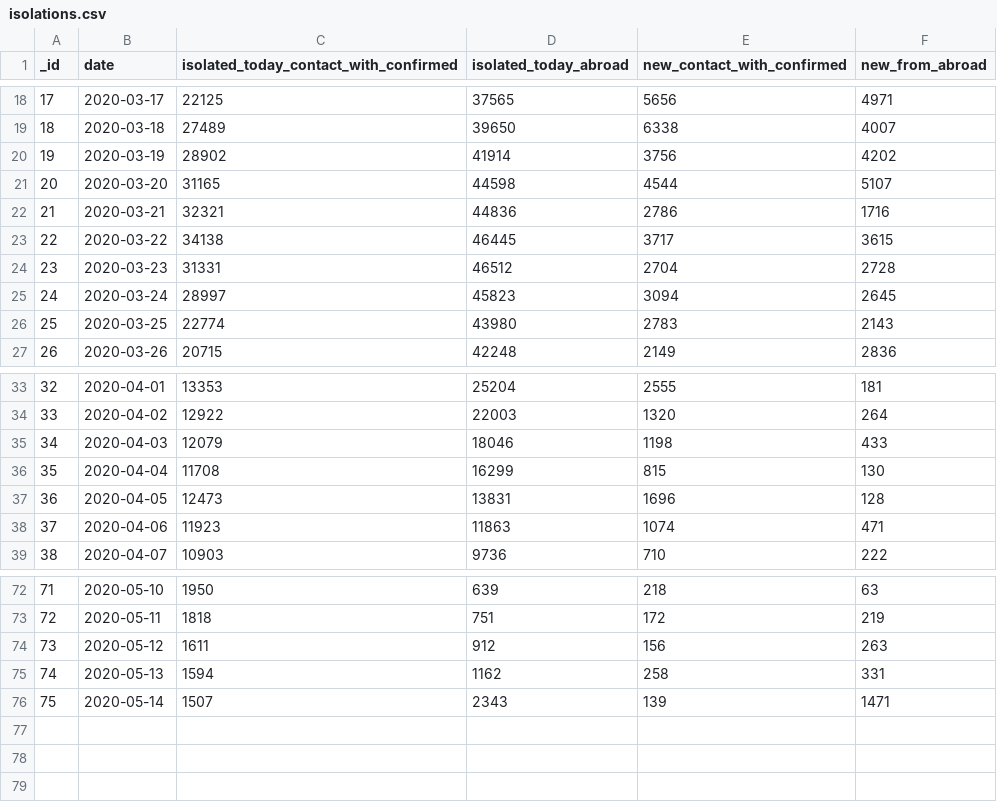
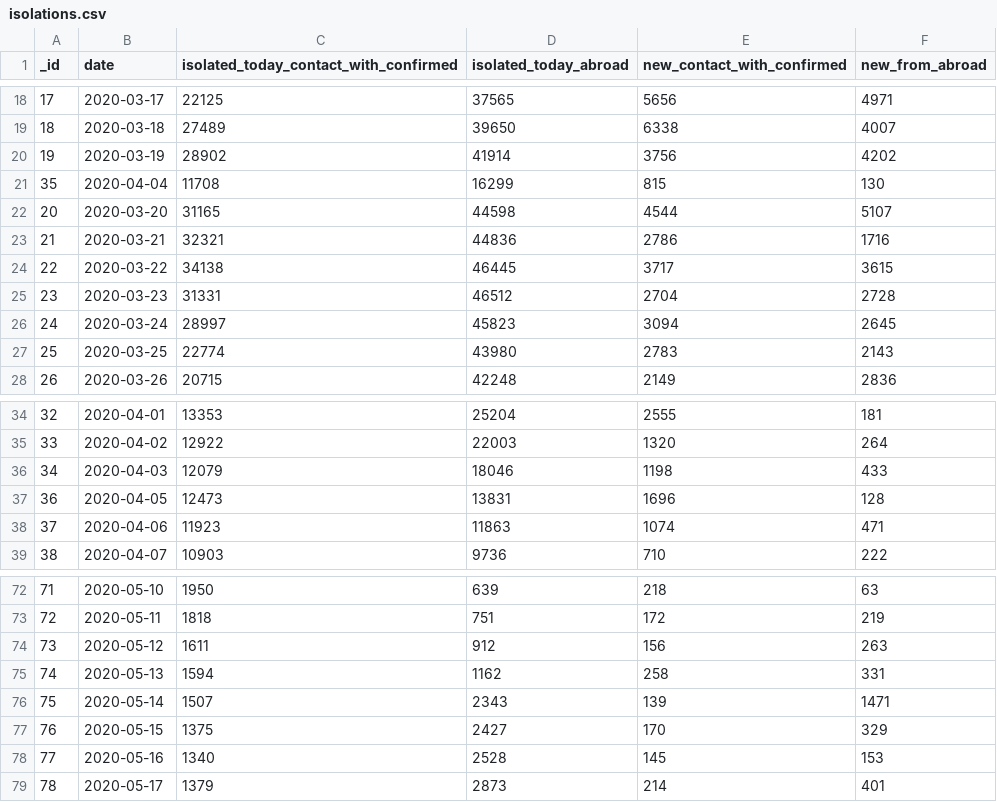
Before and after one commit to danmsf/covid19-sim, a CSV file: Resources/Datasets/IsraelData/isolations.csv, drawn as a sheet; only a part is shown, gaps mark what is left out.

```diff
--- a/Resources/Datasets/IsraelData/isolations.csv
+++ b/Resources/Datasets/IsraelData/isolations.csv
@@ -20,2 +20,3 @@ _id,date,isolated_today_contact_with_confirmed,isolated_today_abroad,new_contact
 19,2020-03-19,28902,41914,3756,4202
+35,2020-04-04,11708,16299,815,130
 20,2020-03-20,31165,44598,4544,5107
@@ -35,3 +36,2 @@ _id,date,isolated_today_contact_with_confirmed,isolated_today_abroad,new_contact
 34,2020-04-03,12079,18046,1198,433
-35,2020-04-04,11708,16299,815,130
 36,2020-04-05,12473,13831,1696,128
@@ -76 +76,4 @@ _id,date,isolated_today_contact_with_confirmed,isolated_today_abroad,new_contact
 75,2020-05-14,1507,2343,139,1471
+76,2020-05-15,1375,2427,170,329
+77,2020-05-16,1340,2528,145,153
+78,2020-05-17,1379,2873,214,401
```
Also changed, not shown: ETL/ETL_scripts/extract_worldmeter/resources/excluded_urls.csv, Resources/Datasets/CountryData/confirmed_global.csv, 4 other files.
